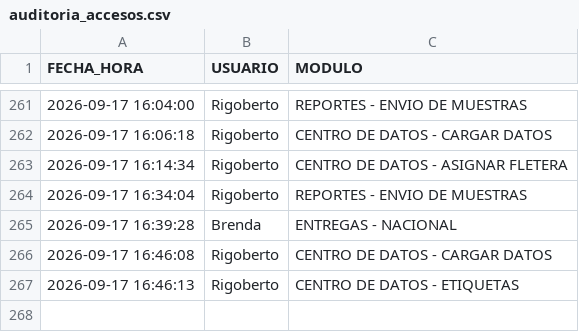
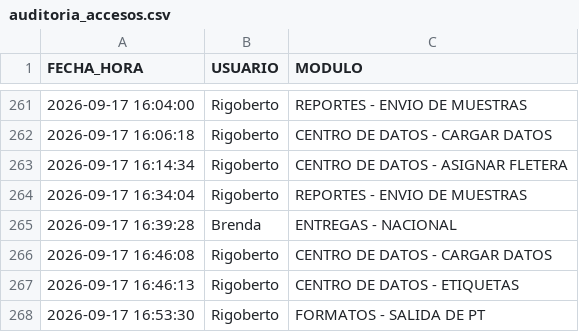
Before and after one commit to RH2026/nexion, a CSV file: auditoria_accesos.csv, drawn as a sheet; only a part is shown, gaps mark what is left out.

Commit message:
Registro de acceso de Rigoberto al módulo FORMATOS - SALIDA DE PT

```diff
--- a/auditoria_accesos.csv
+++ b/auditoria_accesos.csv
@@ -267 +267,2 @@ FECHA_HORA,USUARIO,MODULO
 2026-09-17 16:46:13,Rigoberto,CENTRO DE DATOS - ETIQUETAS
+2026-09-17 16:53:30,Rigoberto,FORMATOS - SALIDA DE PT
```
